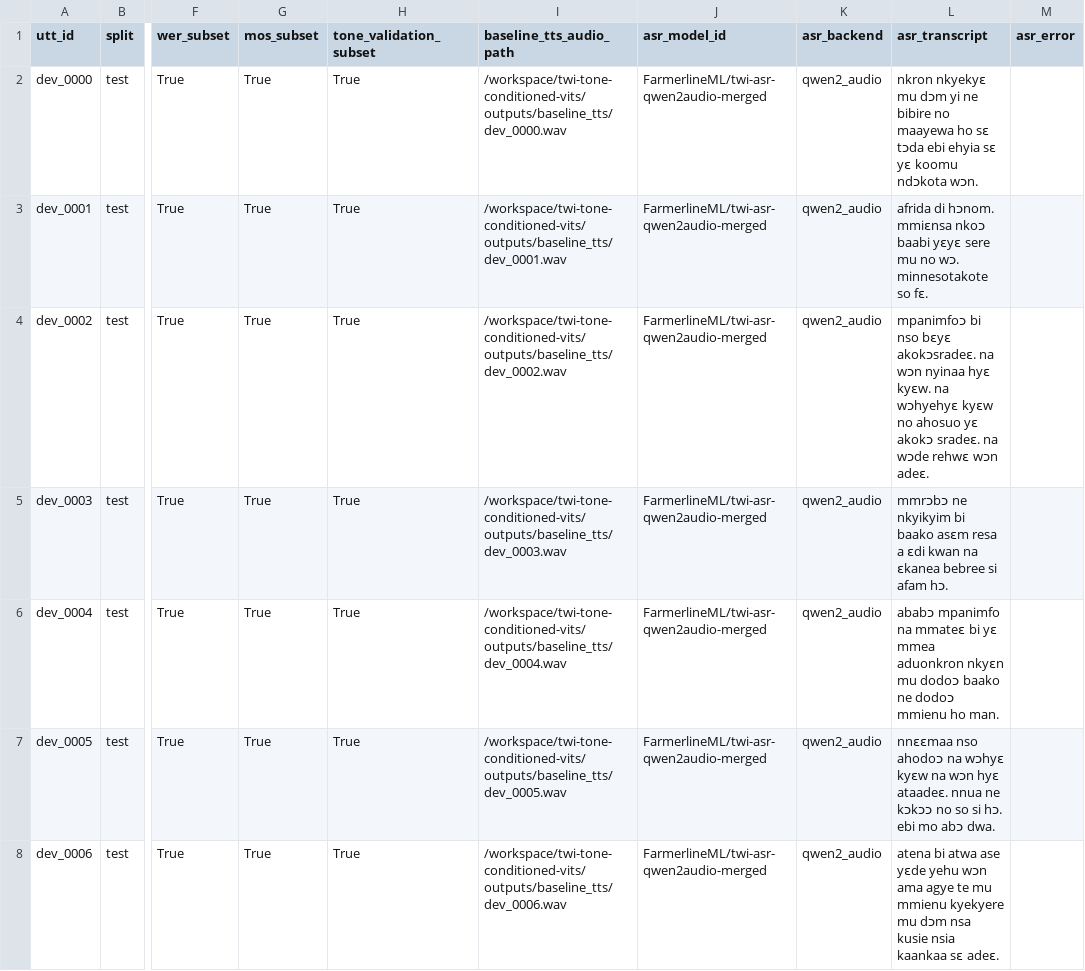
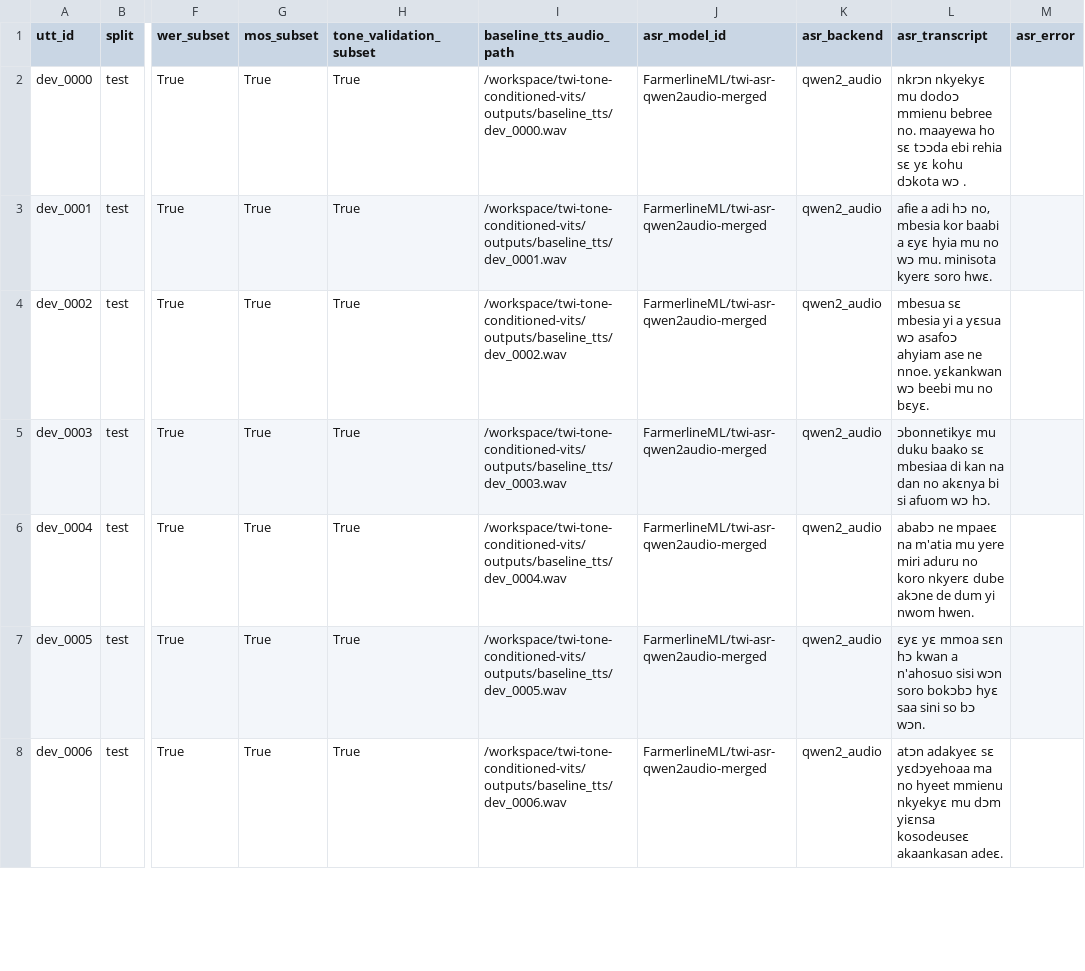
Before and after one commit to Shrivar3/twi-tone-conditioned-vits, a CSV file: results/asr_transcripts.csv, drawn as a sheet; only a part is shown, gaps mark what is left out; the diff covers the shown part only; the diff names each change by its address in the sheet, - before the commit and + after, or states it on an @@ line.

```diff
--- a/results/asr_transcripts.csv
+++ b/results/asr_transcripts.csv
-L2 (asr_transcript): nkron nkyekyɛ mu dɔm yi ne bibire no maayewa ho sɛ tɔda ebi ehyia sɛ yɛ koomu ndɔkota wɔn.
+L2 (asr_transcript): nkrɔn nkyekyɛ mu dodoɔ mmienu bebree no. maayewa ho sɛ tɔɔda ebi rehia sɛ yɛ kohu dɔkota wɔ .
-L3 (asr_transcript): afrida di hɔnom. mmiɛnsa nkoɔ baabi yɛyɛ sere mu no wɔ. minnesotakote so fɛ.
+L3 (asr_transcript): afie a adi hɔ no, mbesia kor baabi a ɛyɛ hyia mu no wɔ mu. minisota kyerɛ soro hwɛ.
-L4 (asr_transcript): mpanimfoɔ bi nso bɛyɛ akokɔsradeɛ. na wɔn nyinaa hyɛ kyɛw. na wɔhyehyɛ kyɛw no ahosuo yɛ akokɔ sradeɛ. na wɔde rehwɛ wɔn adeɛ.
+L4 (asr_transcript): mbesua sɛ mbesia yi a yɛsua wɔ asafoɔ ahyiam ase ne nnoe. yɛkankwan wɔ beebi mu no bɛyɛ.
-L5 (asr_transcript): mmrɔbɔ ne nkyikyim bi baako asɛm resa a ɛdi kwan na ɛkanea bebree si afam hɔ.
+L5 (asr_transcript): ɔbonnetikyɛ mu duku baako sɛ mbesiaa di kan na dan no akɛnya bi si afuom wɔ hɔ.
-L6 (asr_transcript): ababɔ mpanimfo na mmateɛ bi yɛ mmea aduonkron nkyɛn mu dodoɔ baako ne dodoɔ mmienu ho man.
+L6 (asr_transcript): ababɔ ne mpaeɛ na m'atia mu yere miri aduru no koro nkyerɛ dube akɔne de dum yi nwom hwen.
-L7 (asr_transcript): nnɛɛmaa nso ahodoɔ na wɔhyɛ kyɛw na wɔn hyɛ ataadeɛ. nnua ne kɔkɔɔ no so si hɔ. ebi mo abɔ dwa.
+L7 (asr_transcript): ɛyɛ yɛ mmoa sɛn hɔ kwan a n'ahosuo sisi wɔn soro bokɔbɔ hyɛ saa sini so bɔ wɔn.
-L8 (asr_transcript): atena bi atwa ase yɛde yehu wɔn ama agye te mu mmienu kyekyere mu dɔm nsa kusie nsia kaankaa sɛ adeɛ.
+L8 (asr_transcript): atɔn adakyeɛ sɛ yɛdɔyehoaa ma no hyeet mmienu nkyekyɛ mu dɔm yiɛnsa kosodeuseɛ akaankasan adeɛ.
```
Also changed, not shown: 43 edited cells elsewhere in this file, results/baseline_wer.csv.
